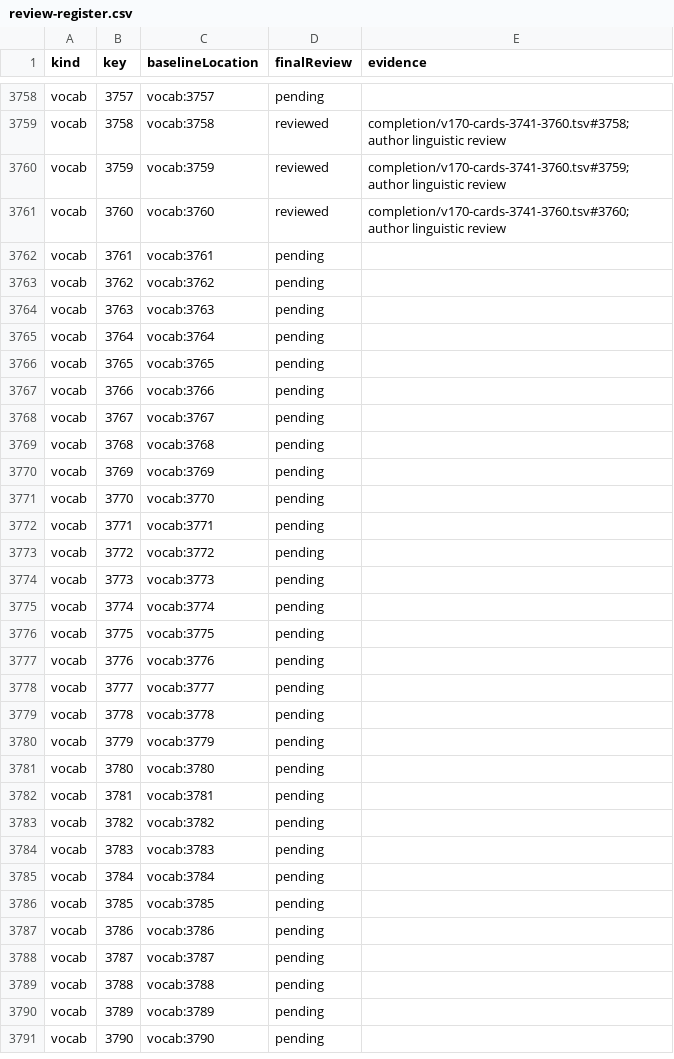
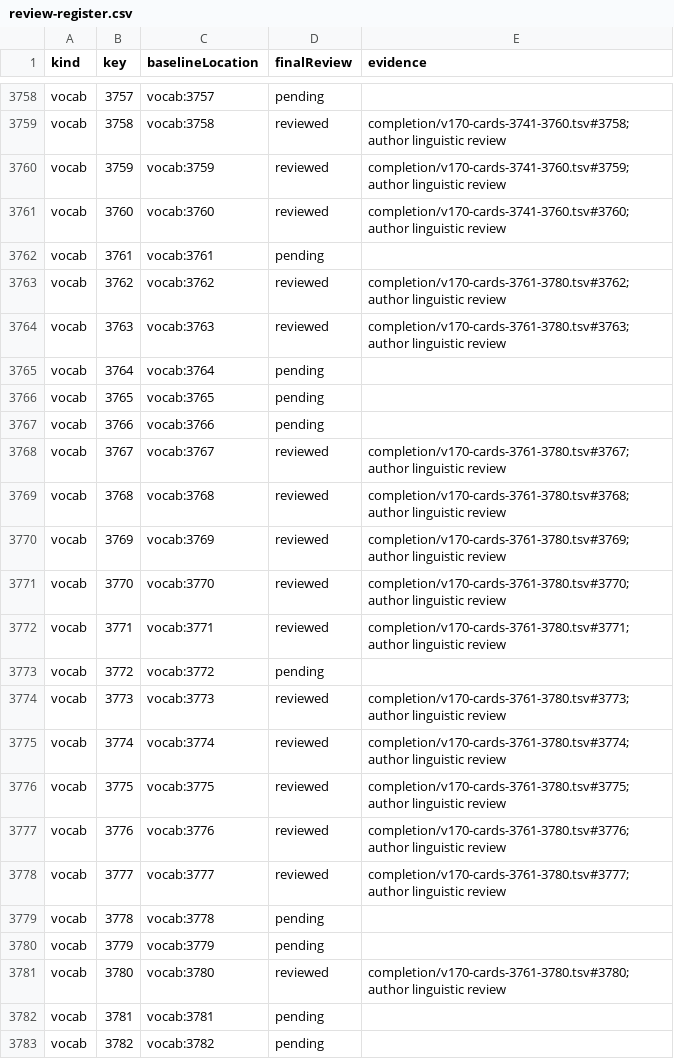
Before and after one commit to tereshchenkopavlo-gif/JLPT-N1, a CSV file: completion/review-register.csv, drawn as a sheet; only a part is shown, gaps mark what is left out; the shorter side is filled out with more unchanged rows.

Commit message:
Record JLPT N1 author audit for vocabulary 3761–3780

```diff
--- a/completion/review-register.csv
+++ b/completion/review-register.csv
@@ -3762,4 +3762,4 @@ vocab,3760,vocab:3760,reviewed,completion/v170-cards-3741-3760.tsv#3760; author
 vocab,3761,vocab:3761,pending,
-vocab,3762,vocab:3762,pending,
-vocab,3763,vocab:3763,pending,
+vocab,3762,vocab:3762,reviewed,completion/v170-cards-3761-3780.tsv#3762; author linguistic review
+vocab,3763,vocab:3763,reviewed,completion/v170-cards-3761-3780.tsv#3763; author linguistic review
 vocab,3764,vocab:3764,pending,
@@ -3767,16 +3767,16 @@ vocab,3765,vocab:3765,pending,
 vocab,3766,vocab:3766,pending,
-vocab,3767,vocab:3767,pending,
-vocab,3768,vocab:3768,pending,
-vocab,3769,vocab:3769,pending,
-vocab,3770,vocab:3770,pending,
-vocab,3771,vocab:3771,pending,
+vocab,3767,vocab:3767,reviewed,completion/v170-cards-3761-3780.tsv#3767; author linguistic review
+vocab,3768,vocab:3768,reviewed,completion/v170-cards-3761-3780.tsv#3768; author linguistic review
+vocab,3769,vocab:3769,reviewed,completion/v170-cards-3761-3780.tsv#3769; author linguistic review
+vocab,3770,vocab:3770,reviewed,completion/v170-cards-3761-3780.tsv#3770; author linguistic review
+vocab,3771,vocab:3771,reviewed,completion/v170-cards-3761-3780.tsv#3771; author linguistic review
 vocab,3772,vocab:3772,pending,
-vocab,3773,vocab:3773,pending,
-vocab,3774,vocab:3774,pending,
-vocab,3775,vocab:3775,pending,
-vocab,3776,vocab:3776,pending,
-vocab,3777,vocab:3777,pending,
+vocab,3773,vocab:3773,reviewed,completion/v170-cards-3761-3780.tsv#3773; author linguistic review
+vocab,3774,vocab:3774,reviewed,completion/v170-cards-3761-3780.tsv#3774; author linguistic review
+vocab,3775,vocab:3775,reviewed,completion/v170-cards-3761-3780.tsv#3775; author linguistic review
+vocab,3776,vocab:3776,reviewed,completion/v170-cards-3761-3780.tsv#3776; author linguistic review
+vocab,3777,vocab:3777,reviewed,completion/v170-cards-3761-3780.tsv#3777; author linguistic review
 vocab,3778,vocab:3778,pending,
 vocab,3779,vocab:3779,pending,
-vocab,3780,vocab:3780,pending,
+vocab,3780,vocab:3780,reviewed,completion/v170-cards-3761-3780.tsv#3780; author linguistic review
 vocab,3781,vocab:3781,pending,
```
Also changed, not shown: 3 other files.
